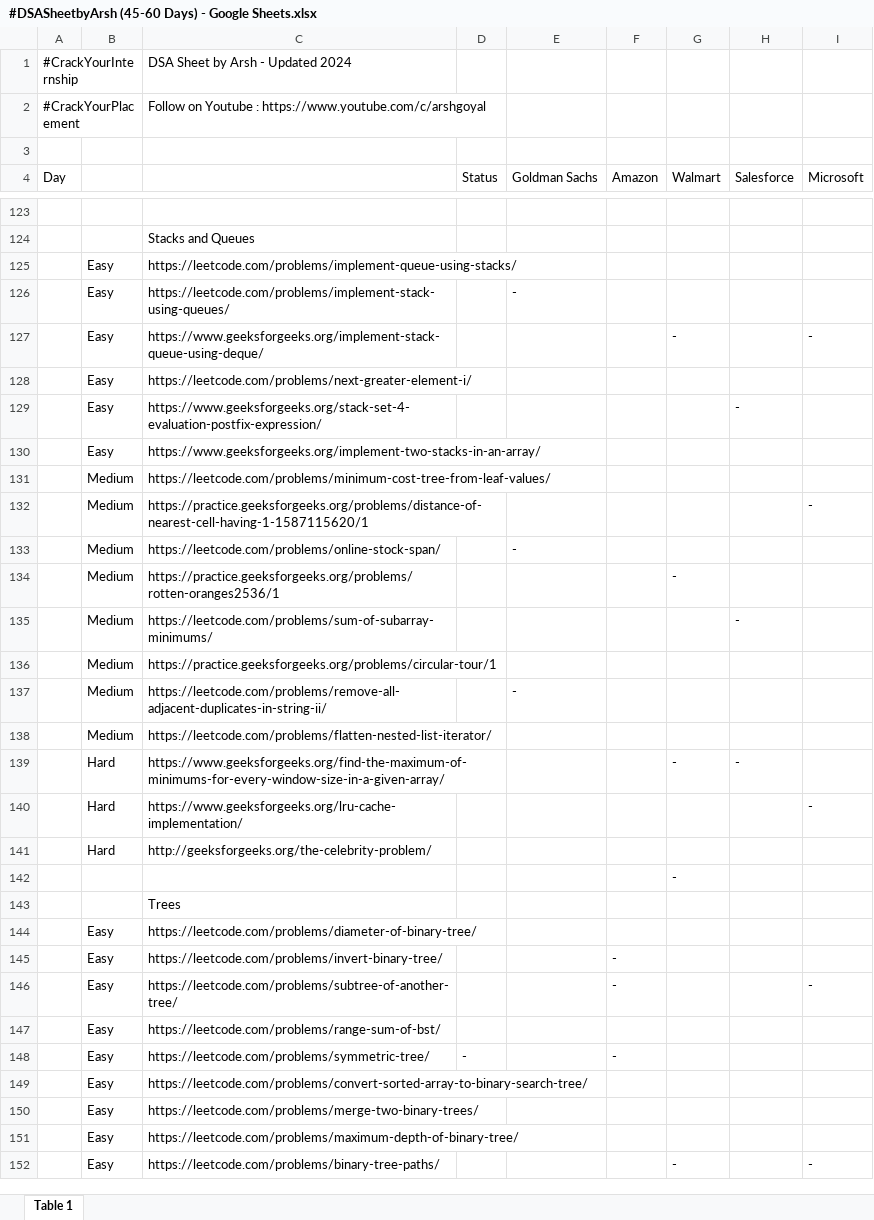
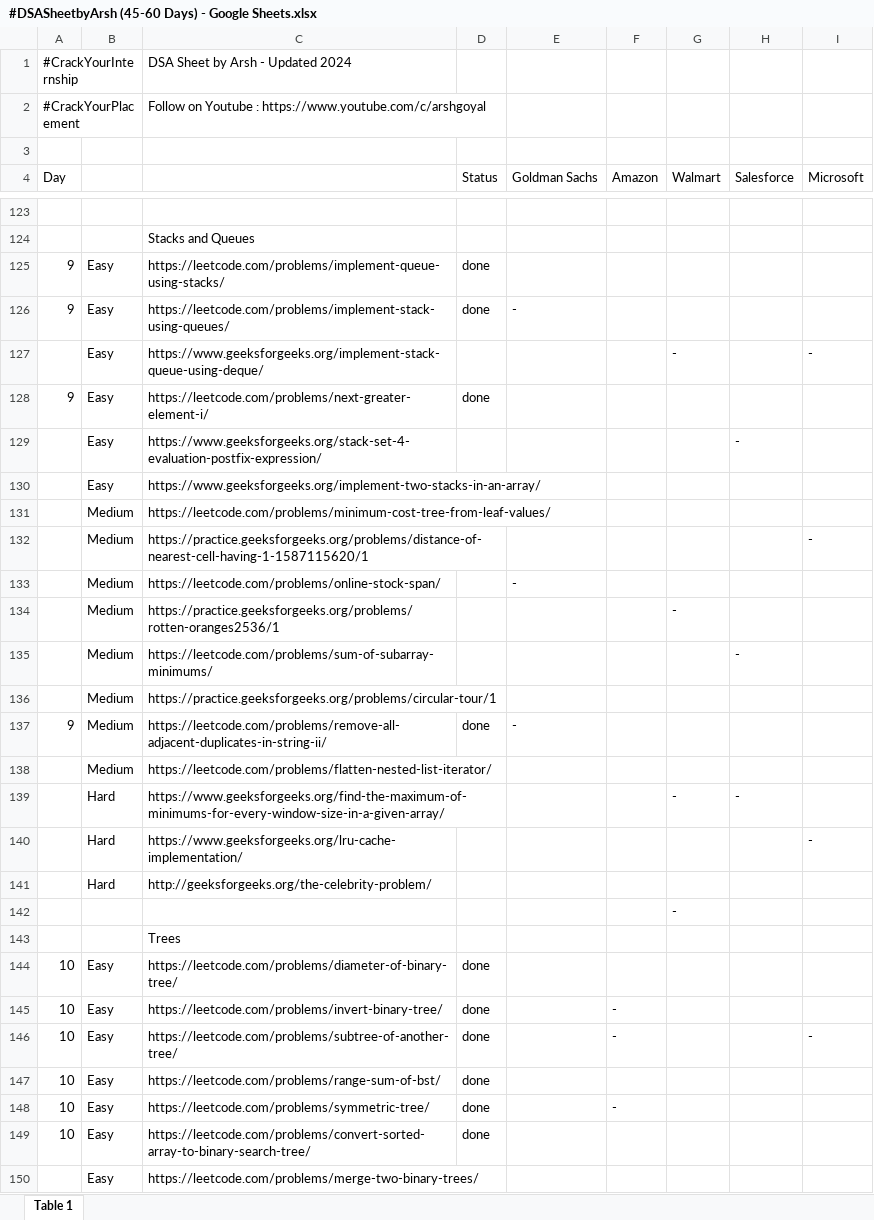
Before and after one commit to gurneeshs/-CrackYourInternship, an Excel workbook: #DSASheetbyArsh (45-60 Days) - Google Sheets.xlsx, sheet Table 1, drawn as a sheet; only a part is shown, gaps mark what is left out; the shorter side is filled out with more unchanged rows; values as stored, in another font and other column widths than the file's, no cell formats; the diff names each change by its address in the sheet, - before the commit and + after, or states it on an @@ line.

```diff
--- a/#DSASheetbyArsh (45-60 Days) - Google Sheets.xlsx (sheet Table 1)
+++ b/#DSASheetbyArsh (45-60 Days) - Google Sheets.xlsx (sheet Table 1)
-A125:A126 (Day): (empty)
+A125:A126 (Day): 9
-D125:D126 (Status): (empty)
+D125:D126 (Status): done
-A128 (Day): (empty)
+A128 (Day): 9
-D128 (Status): (empty)
+D128 (Status): done
-A137 (Day): (empty)
+A137 (Day): 9
-D137 (Status): (empty)
+D137 (Status): done
-A144:A149 (Day): (empty)
+A144:A149 (Day): 10
-D144:D147 (Status): (empty)
+D144:D147 (Status): done
-D148 (Status): -
+D148 (Status): done
-D149 (Status): (empty)
+D149 (Status): done
```
Also changed, not shown: cell formats, 10 other files.
